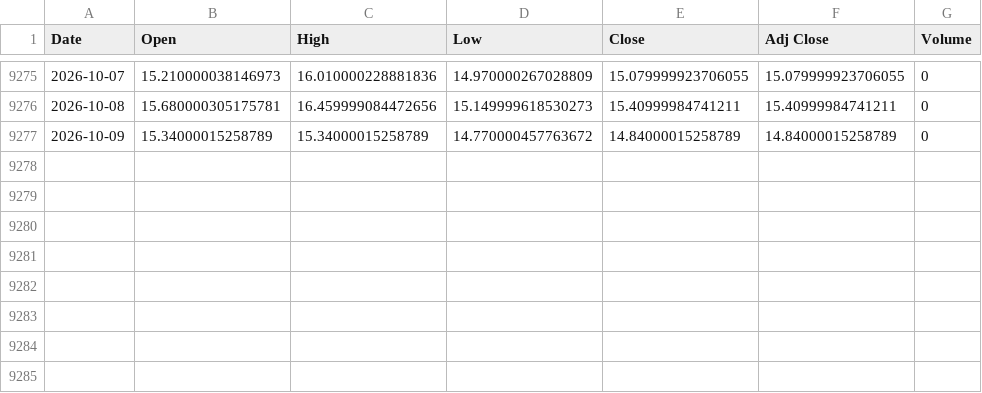
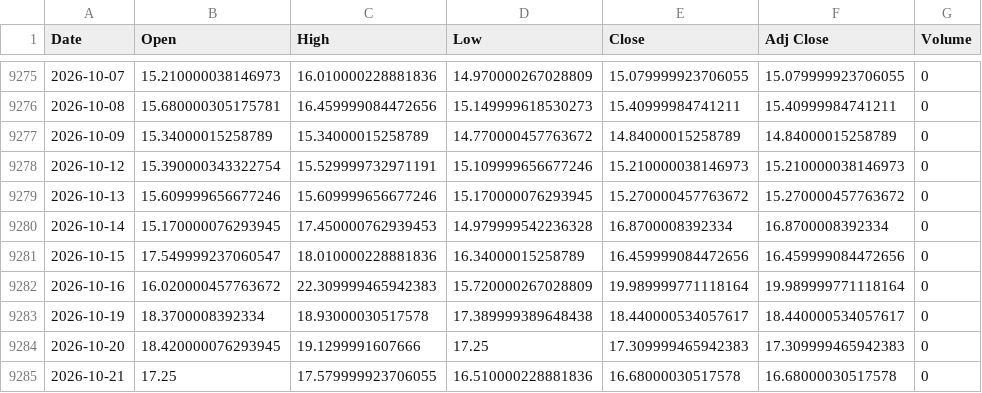
Before and after one commit to olion500/backtest-dss, a CSV file: data/^VIX.csv, drawn as a sheet; only a part is shown, gaps mark what is left out; the diff names each change by its address in the sheet, - before the commit and + after, or states it on an @@ line.

```diff
--- a/data/^VIX.csv
+++ b/data/^VIX.csv
+row 9278: 2026-10-12 | 15.390000343322754 | 15.529999732971191 | 15.109999656677246 | 15.210000038146973 | 15.210000038146973 | 0
+row 9279: 2026-10-13 | 15.609999656677246 | 15.609999656677246 | 15.170000076293945 | 15.270000457763672 | 15.270000457763672 | 0
+row 9280: 2026-10-14 | 15.170000076293945 | 17.450000762939453 | 14.979999542236328 | 16.8700008392334 | 16.8700008392334 | 0
+row 9281: 2026-10-15 | 17.549999237060547 | 18.010000228881836 | 16.34000015258789 | 16.459999084472656 | 16.459999084472656 | 0
+row 9282: 2026-10-16 | 16.020000457763672 | 22.309999465942383 | 15.720000267028809 | 19.989999771118164 | 19.989999771118164 | 0
+row 9283: 2026-10-19 | 18.3700008392334 | 18.93000030517578 | 17.389999389648438 | 18.440000534057617 | 18.440000534057617 | 0
+row 9284: 2026-10-20 | 18.420000076293945 | 19.1299991607666 | 17.25 | 17.309999465942383 | 17.309999465942383 | 0
+row 9285: 2026-10-21 | 17.25 | 17.579999923706055 | 16.510000228881836 | 16.68000030517578 | 16.68000030517578 | 0
```
Also changed, not shown: 5 other files.
